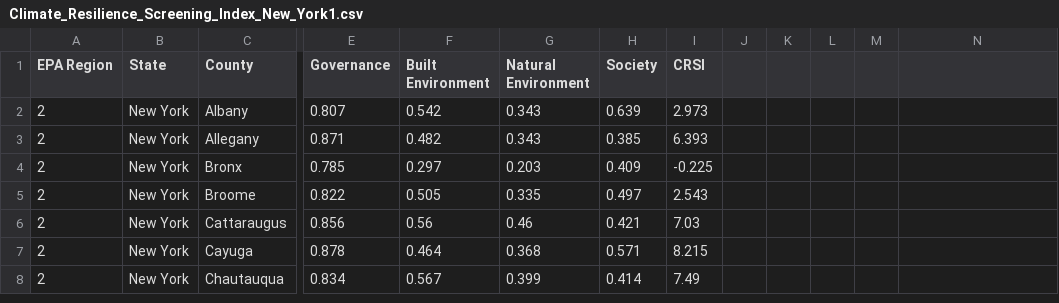
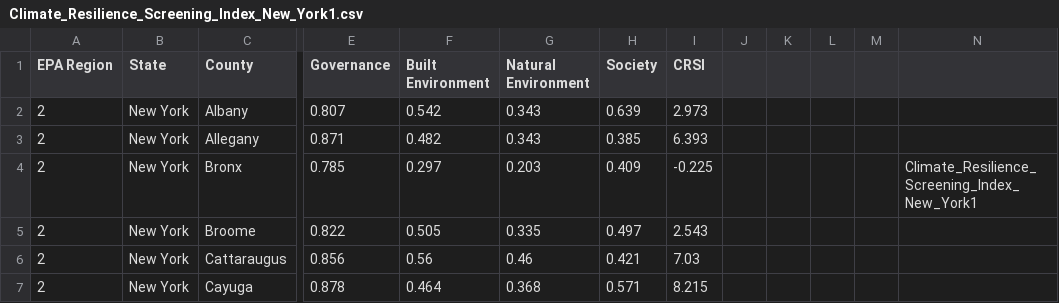
Before and after one commit to Mandia12/project-one, a CSV file: Resilience Resource/Climate_Resilience_Screening_Index_New_York1.csv, drawn as a sheet; only a part is shown, gaps mark what is left out; the shorter side is filled out with more unchanged rows; the diff names each change by its address in the sheet, - before the commit and + after, or states it on an @@ line.

```diff
--- a/Resilience Resource/Climate_Resilience_Screening_Index_New_York1.csv
+++ b/Resilience Resource/Climate_Resilience_Screening_Index_New_York1.csv
-N4: (empty)
+N4: Climate_Resilience_Screening_Index_New_York1
```
Also changed, not shown: 1 other file.
